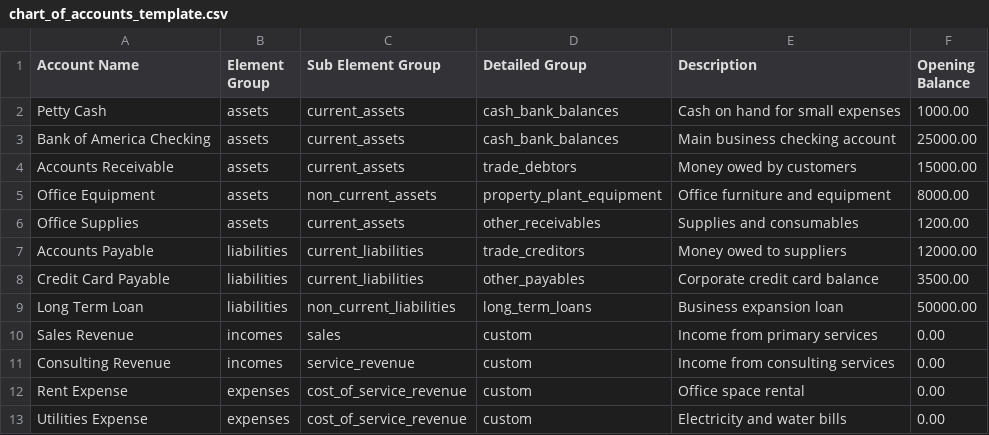
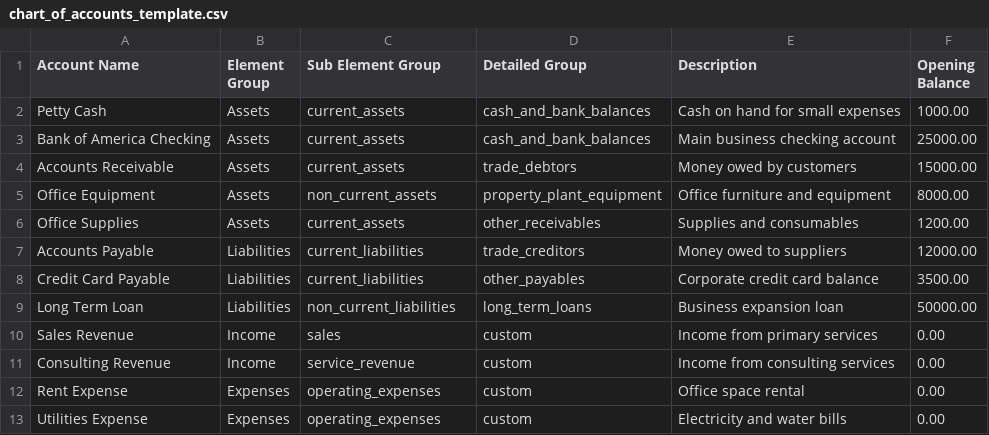
Before and after one commit to digirix/Apexsaas, a CSV file: client/public/chart_of_accounts_template.csv, drawn as a sheet.

```diff
--- a/client/public/chart_of_accounts_template.csv
+++ b/client/public/chart_of_accounts_template.csv
@@ -1,13 +1,13 @@
 Account Name,Element Group,Sub Element Group,Detailed Group,Description,Opening Balance
-Petty Cash,assets,current_assets,cash_bank_balances,Cash on hand for small expenses,1000.00
-Bank of America Checking,assets,current_assets,cash_bank_balances,Main business checking account,25000.00
-Accounts Receivable,assets,current_assets,trade_debtors,Money owed by customers,15000.00
-Office Equipment,assets,non_current_assets,property_plant_equipment,Office furniture and equipment,8000.00
-Office Supplies,assets,current_assets,other_receivables,Supplies and consumables,1200.00
-Accounts Payable,liabilities,current_liabilities,trade_creditors,Money owed to suppliers,12000.00
-Credit Card Payable,liabilities,current_liabilities,other_payables,Corporate credit card balance,3500.00
-Long Term Loan,liabilities,non_current_liabilities,long_term_loans,Business expansion loan,50000.00
-Sales Revenue,incomes,sales,custom,Income from primary services,0.00
-Consulting Revenue,incomes,service_revenue,custom,Income from consulting services,0.00
-Rent Expense,expenses,cost_of_service_revenue,custom,Office space rental,0.00
-Utilities Expense,expenses,cost_of_service_revenue,custom,Electricity and water bills,0.00
+Petty Cash,Assets,current_assets,cash_and_bank_balances,Cash on hand for small expenses,1000.00
+Bank of America Checking,Assets,current_assets,cash_and_bank_balances,Main business checking account,25000.00
+Accounts Receivable,Assets,current_assets,trade_debtors,Money owed by customers,15000.00
+Office Equipment,Assets,non_current_assets,property_plant_equipment,Office furniture and equipment,8000.00
+Office Supplies,Assets,current_assets,other_receivables,Supplies and consumables,1200.00
+Accounts Payable,Liabilities,current_liabilities,trade_creditors,Money owed to suppliers,12000.00
+Credit Card Payable,Liabilities,current_liabilities,other_payables,Corporate credit card balance,3500.00
+Long Term Loan,Liabilities,non_current_liabilities,long_term_loans,Business expansion loan,50000.00
+Sales Revenue,Income,sales,custom,Income from primary services,0.00
+Consulting Revenue,Income,service_revenue,custom,Income from consulting services,0.00
+Rent Expense,Expenses,operating_expenses,custom,Office space rental,0.00
+Utilities Expense,Expenses,operating_expenses,custom,Electricity and water bills,0.00
```
Also changed, not shown: 2 other files.
